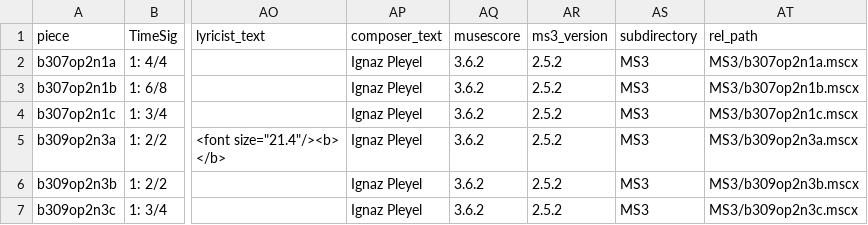
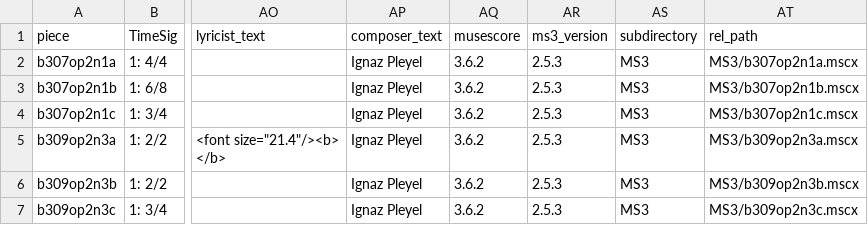
Before and after one commit to DCMLab/pleyel_quartets, a TSV file: metadata.tsv, drawn as a sheet; only a part is shown, gaps mark what is left out; the diff names each change by its address in the sheet, - before the commit and + after, or states it on an @@ line.

```diff
--- a/metadata.tsv
+++ b/metadata.tsv
-AR2:AR7 (ms3_version): 2.5.2
+AR2:AR7 (ms3_version): 2.5.3
```
Also changed, not shown: chords/b307op2n1a.chords.tsv, 30 other files.
